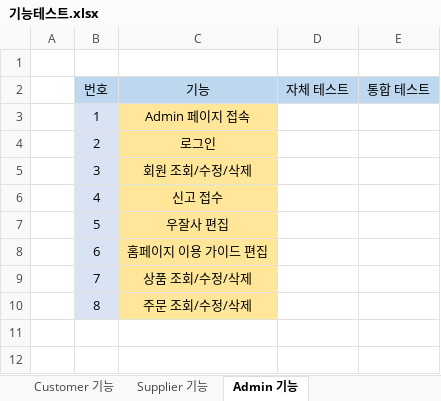
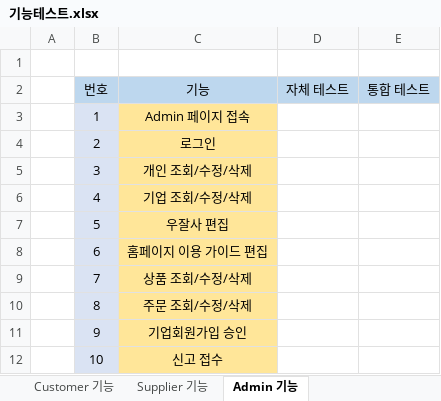
Before and after one commit to byh9811/StuppingMall, an Excel workbook: 프로젝트 회의록/기능테스트.xlsx, sheet Admin 기능, drawn as a sheet; values as stored, in another font and other column widths than the file's, no borders; the diff names each change by its address in the sheet, - before the commit and + after, or states it on an @@ line.

```diff
--- a/프로젝트 회의록/기능테스트.xlsx (sheet Admin 기능)
+++ b/프로젝트 회의록/기능테스트.xlsx (sheet Admin 기능)
-C5 (기능): 회원 조회/수정/삭제
+C5 (기능): 개인 조회/수정/삭제
-C6 (기능): 신고 접수
+C6 (기능): 기업 조회/수정/삭제
+row 11:  | 9 | 기업회원가입 승인
+row 12:  | 10 | 신고 접수
```
Also changed, not shown: sheet Customer 기능, 1 other file.
